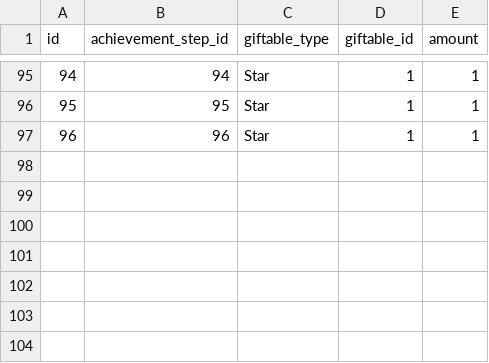
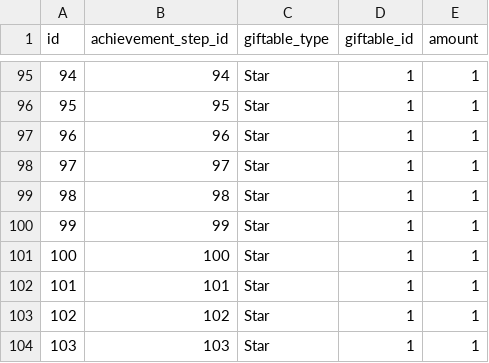
Before and after one commit to jyllsarta/stray-masterdata, a CSV file: seeds/achievement_step_rewards.csv, drawn as a sheet; only a part is shown, gaps mark what is left out; the diff names each change by its address in the sheet, - before the commit and + after, or states it on an @@ line.

```diff
--- a/seeds/achievement_step_rewards.csv
+++ b/seeds/achievement_step_rewards.csv
+row 98: 97 | 97 | Star | 1 | 1
+row 99: 98 | 98 | Star | 1 | 1
+row 100: 99 | 99 | Star | 1 | 1
+row 101: 100 | 100 | Star | 1 | 1
+row 102: 101 | 101 | Star | 1 | 1
+row 103: 102 | 102 | Star | 1 | 1
+row 104: 103 | 103 | Star | 1 | 1
```
Also changed, not shown: seeds/achievement_steps.csv, seeds/achievements.csv.
